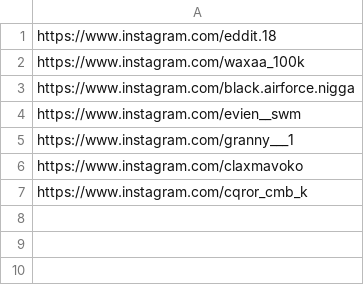
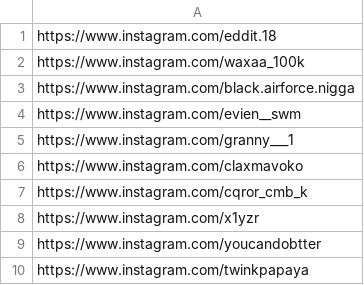
Before and after one commit to rjydly/michael-ballson, a CSV file: accounts.csv, drawn as a sheet.

Commit message:
Actualizar accounts.csv

```diff
--- a/accounts.csv
+++ b/accounts.csv
@@ -7 +7,4 @@ https://www.instagram.com/claxmavoko
 https://www.instagram.com/cqror_cmb_k
+https://www.instagram.com/x1yzr
+https://www.instagram.com/youcandobtter
+https://www.instagram.com/twinkpapaya
```
